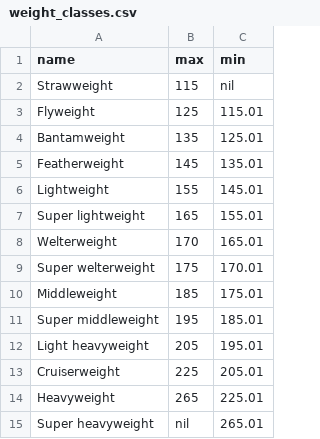
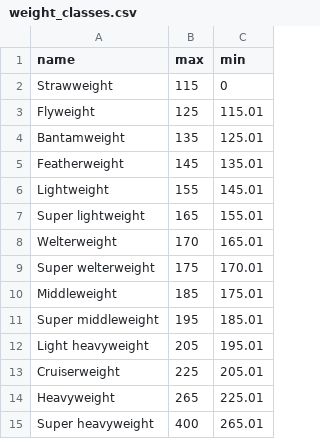
Before and after one commit to aldoportillo/boutbuddy, a CSV file: lib/sample_data/weight_classes.csv, drawn as a sheet.

Commit message:
Make weight classe generate autonimously

```diff
--- a/lib/sample_data/weight_classes.csv
+++ b/lib/sample_data/weight_classes.csv
@@ -1,3 +1,3 @@
 name,max,min
-Strawweight,115,nil
+Strawweight,115,0
 Flyweight,125,115.01
@@ -14,2 +14,2 @@ Cruiserweight,225,205.01
 Heavyweight,265,225.01
-Super heavyweight,nil,265.01
+Super heavyweight,400,265.01
```
Also changed, not shown: 2 other files.
